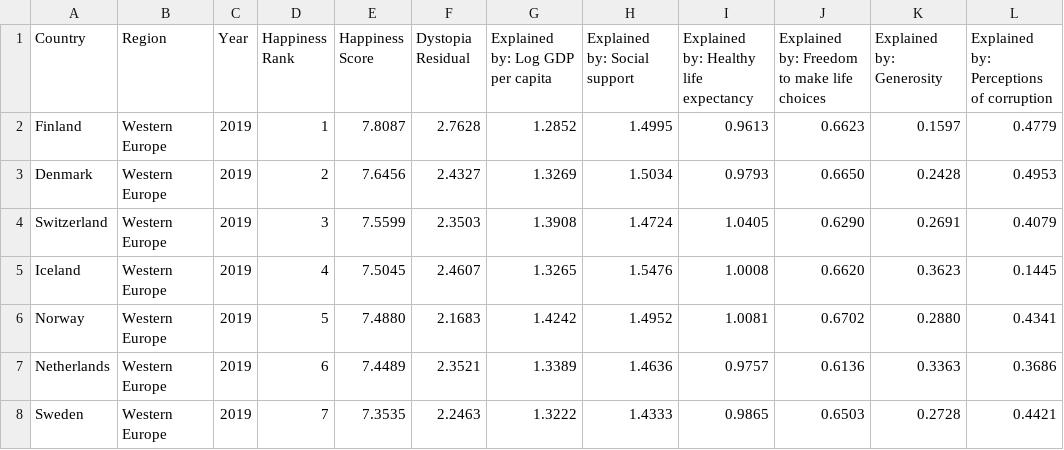
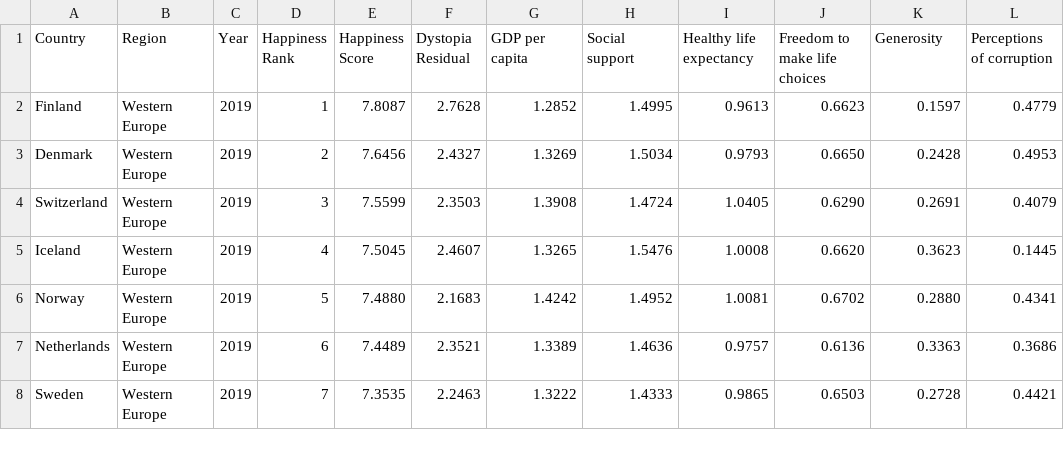
Before and after one commit to isdicely/Project2_World_Happpiness, a CSV file: data/TOTAL_2019_2020_clean.csv, drawn as a sheet; only a part is shown.

Commit message:
Update TOTAL_2019_2020_clean.csv

```diff
--- a/data/TOTAL_2019_2020_clean.csv
+++ b/data/TOTAL_2019_2020_clean.csv
@@ -1,2 +1,2 @@
-Country,Region,Year,Happiness Rank,Happiness Score,Dystopia Residual,Explained by: Log GDP per capita,Explained by: Social support,Explained by: Healthy life expectancy,Explained by: Freedom to make life choices,Explained by: Generosity,Explained by: Perceptions of corruption
+Country,Region,Year,Happiness Rank,Happiness Score,Dystopia Residual,GDP per capita,Social support,Healthy life expectancy,Freedom to make life choices,Generosity,Perceptions of corruption
 Finland,Western Europe,2019,1,7.8087,2.7628,1.2852,1.4995,0.9613,0.6623,0.1597,0.4779
```
